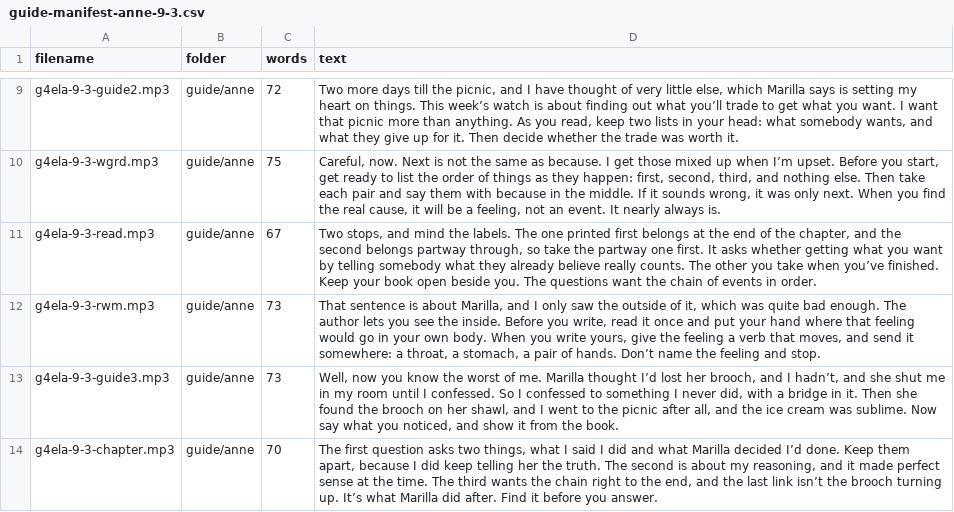
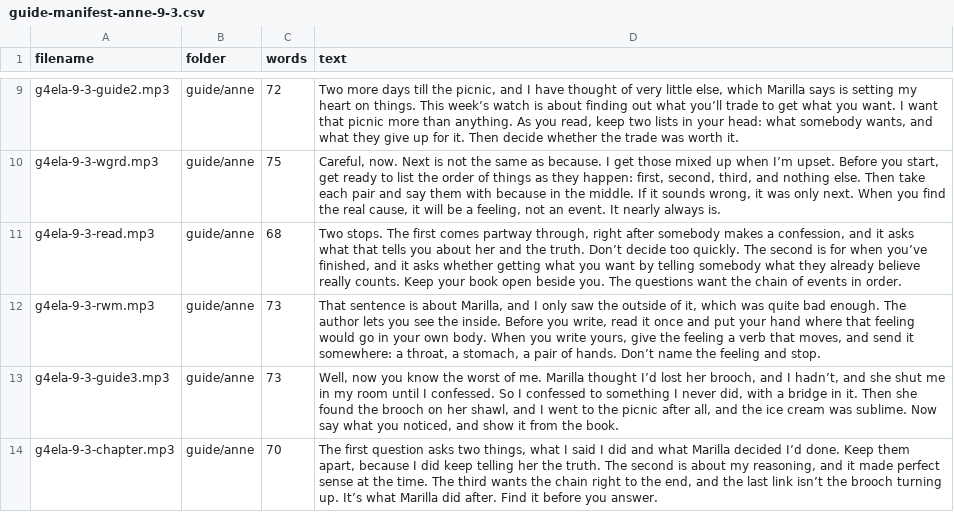
Before and after one commit to optimaondemand/optima-4th-ela, a CSV file: tools/guide-manifest-anne-9-3.csv, drawn as a sheet; only a part is shown, gaps mark what is left out.

```diff
--- a/tools/guide-manifest-anne-9-3.csv
+++ b/tools/guide-manifest-anne-9-3.csv
@@ -10,3 +10,3 @@ g4ela-9-3-guide2.mp3,guide/anne,72,"Two more days till the picnic, and I have th
 g4ela-9-3-wgrd.mp3,guide/anne,75,"Careful, now. Next is not the same as because. I get those mixed up when I’m upset. Before you start, get ready to list the order of things as they happen: first, second, third, and nothing else. Then take each pair and say them with because in the middle. If it sounds wrong, it was only next. When you find the real cause, it will be a feeling, not an event. It nearly always is."
-g4ela-9-3-read.mp3,guide/anne,67,"Two stops, and mind the labels. The one printed first belongs at the end of the chapter, and the second belongs partway through, so take the partway one first. It asks whether getting what you want by telling somebody what they already believe really counts. The other you take when you’ve finished. Keep your book open beside you. The questions want the chain of events in order."
+g4ela-9-3-read.mp3,guide/anne,68,"Two stops. The first comes partway through, right after somebody makes a confession, and it asks what that tells you about her and the truth. Don’t decide too quickly. The second is for when you’ve finished, and it asks whether getting what you want by telling somebody what they already believe really counts. Keep your book open beside you. The questions want the chain of events in order."
 g4ela-9-3-rwm.mp3,guide/anne,73,"That sentence is about Marilla, and I only saw the outside of it, which was quite bad enough. The author lets you see the inside. Before you write, read it once and put your hand where that feeling would go in your own body. When you write yours, give the feeling a verb that moves, and send it somewhere: a throat, a stomach, a pair of hands. Don’t name the feeling and stop."
```
Also changed, not shown: tools/guide-manifest-marilla-9-1.csv, 10 other files.
